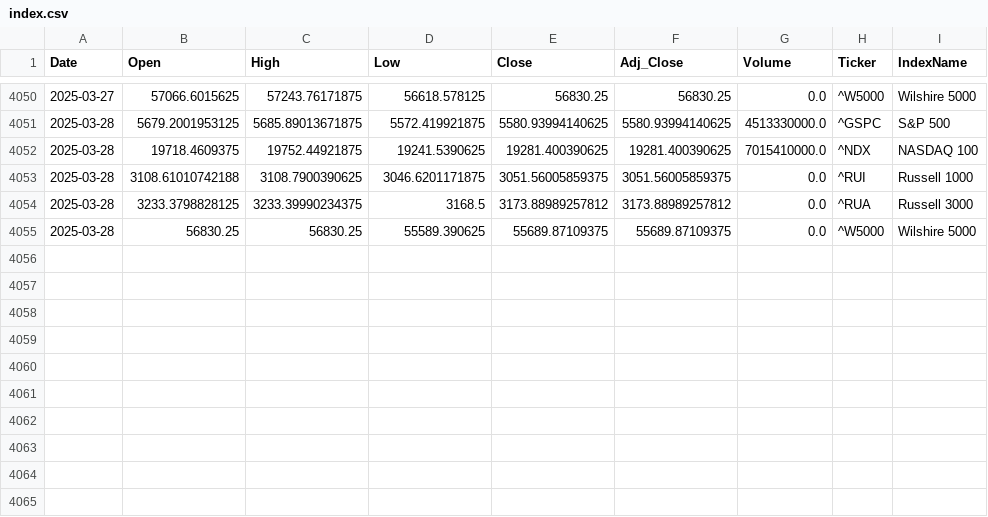
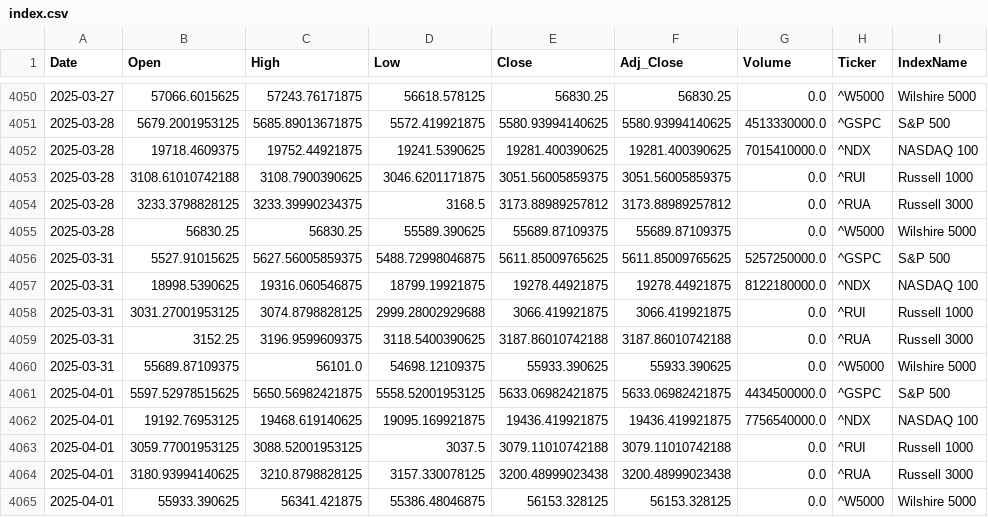
Before and after one commit to GAOCheryl/QF5214_2025_G8, a CSV file: TeamThree/MASTER-master/data/Input/index.csv, drawn as a sheet; only a part is shown, gaps mark what is left out.

```diff
--- a/TeamThree/MASTER-master/data/Input/index.csv
+++ b/TeamThree/MASTER-master/data/Input/index.csv
@@ -4055 +4055,11 @@ Date,Open,High,Low,Close,Adj_Close,Volume,Ticker,IndexName
 2025-03-28,56830.25,56830.25,55589.390625,55689.87109375,55689.87109375,0.0,^W5000,Wilshire 5000
+2025-03-31,5527.91015625,5627.56005859375,5488.72998046875,5611.85009765625,5611.85009765625,5257250000.0,^GSPC,S&P 500
+2025-03-31,18998.5390625,19316.060546875,18799.19921875,19278.44921875,19278.44921875,8122180000.0,^NDX,NASDAQ 100
+2025-03-31,3031.27001953125,3074.8798828125,2999.28002929688,3066.419921875,3066.419921875,0.0,^RUI,Russell 1000
+2025-03-31,3152.25,3196.9599609375,3118.5400390625,3187.86010742188,3187.86010742188,0.0,^RUA,Russell 3000
+2025-03-31,55689.87109375,56101.0,54698.12109375,55933.390625,55933.390625,0.0,^W5000,Wilshire 5000
+2025-04-01,5597.52978515625,5650.56982421875,5558.52001953125,5633.06982421875,5633.06982421875,4434500000.0,^GSPC,S&P 500
+2025-04-01,19192.76953125,19468.619140625,19095.169921875,19436.419921875,19436.419921875,7756540000.0,^NDX,NASDAQ 100
+2025-04-01,3059.77001953125,3088.52001953125,3037.5,3079.11010742188,3079.11010742188,0.0,^RUI,Russell 1000
+2025-04-01,3180.93994140625,3210.8798828125,3157.330078125,3200.48999023438,3200.48999023438,0.0,^RUA,Russell 3000
+2025-04-01,55933.390625,56341.421875,55386.48046875,56153.328125,56153.328125,0.0,^W5000,Wilshire 5000
```
Also changed, not shown: TeamThree/MASTER-master/data/Input/updated_index.csv, TeamThree/MASTER-master/data/Output/TopN_LongShort_Marketcap_position.csv, 12 other files.
